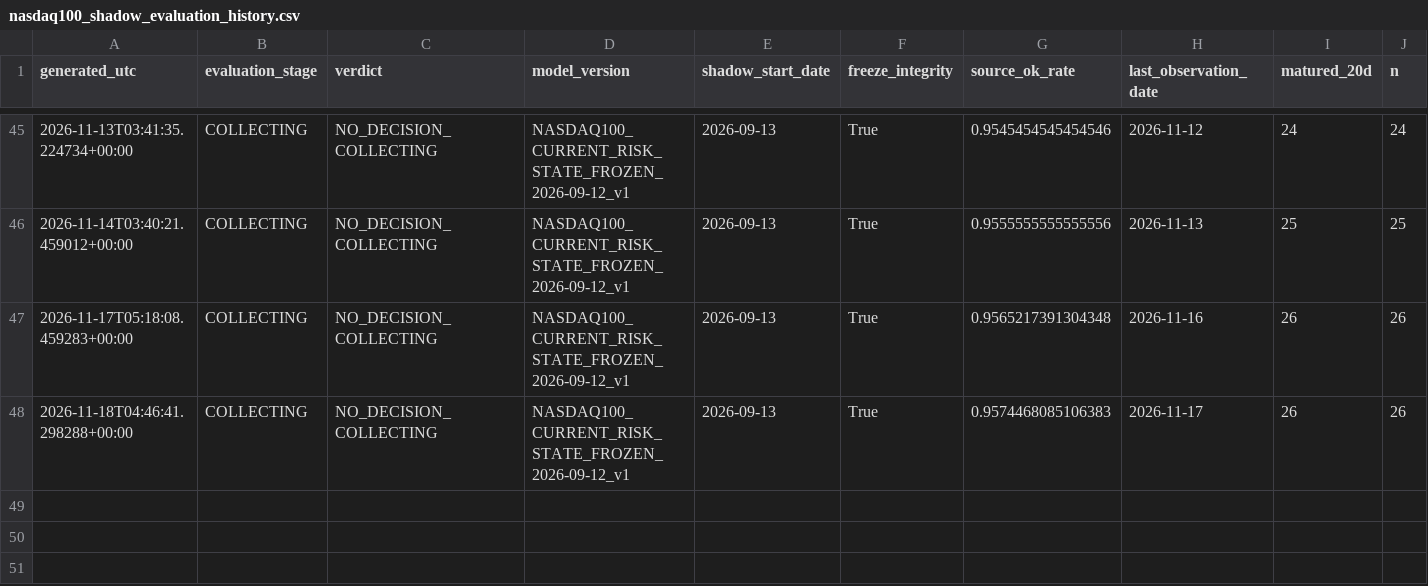
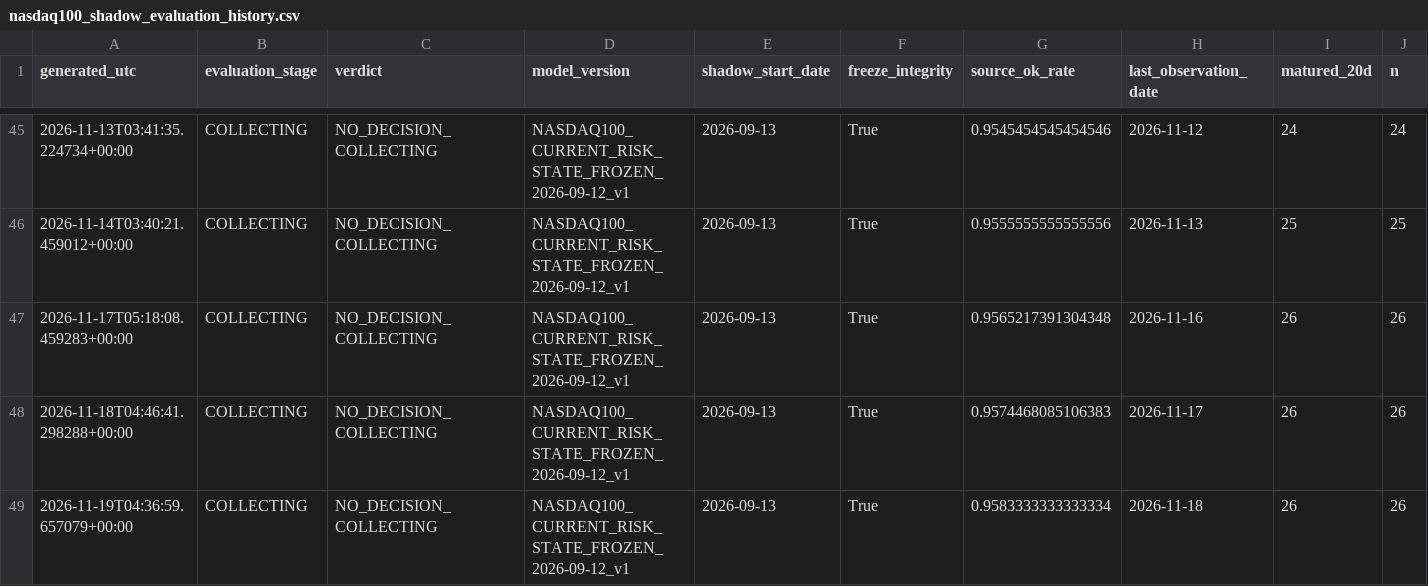
Before and after one commit to bolzp85-gif/regime_backtest, a CSV file: shadow_logs/nasdaq100_shadow_evaluation_history.csv, drawn as a sheet; only a part is shown, gaps mark what is left out; rows hold the shown columns only; the diff names each change by its address in the sheet, - before the commit and + after, or states it on an @@ line.

```diff
--- a/shadow_logs/nasdaq100_shadow_evaluation_history.csv
+++ b/shadow_logs/nasdaq100_shadow_evaluation_history.csv
+row 49: 2026-11-19T04:36:59.657079+00:00 | COLLECTING | NO_DECISION_COLLECTING | NASDAQ100_CURRENT_RISK_STATE_FROZEN_2026-09-12_v1 | 2026-09-13 | True | 0.9583333333333334 | 2026-11-18 | 26 | 26
```
Also changed, not shown: shadow_logs/nasdaq100_shadow_evaluation_summary.csv, shadow_logs/nasdaq100_shadow_gate.csv, 3 other files.
